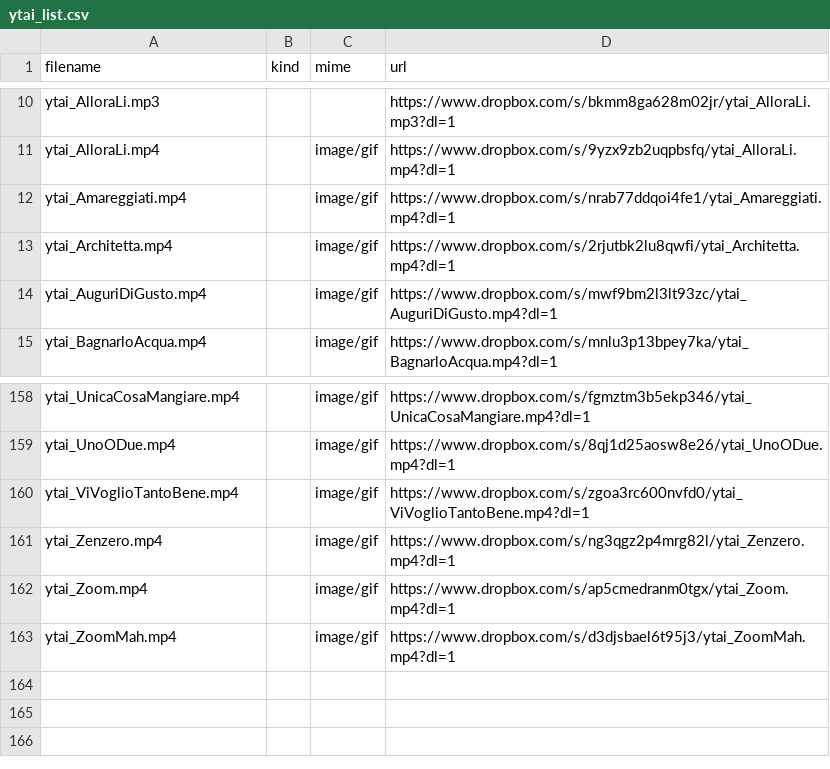
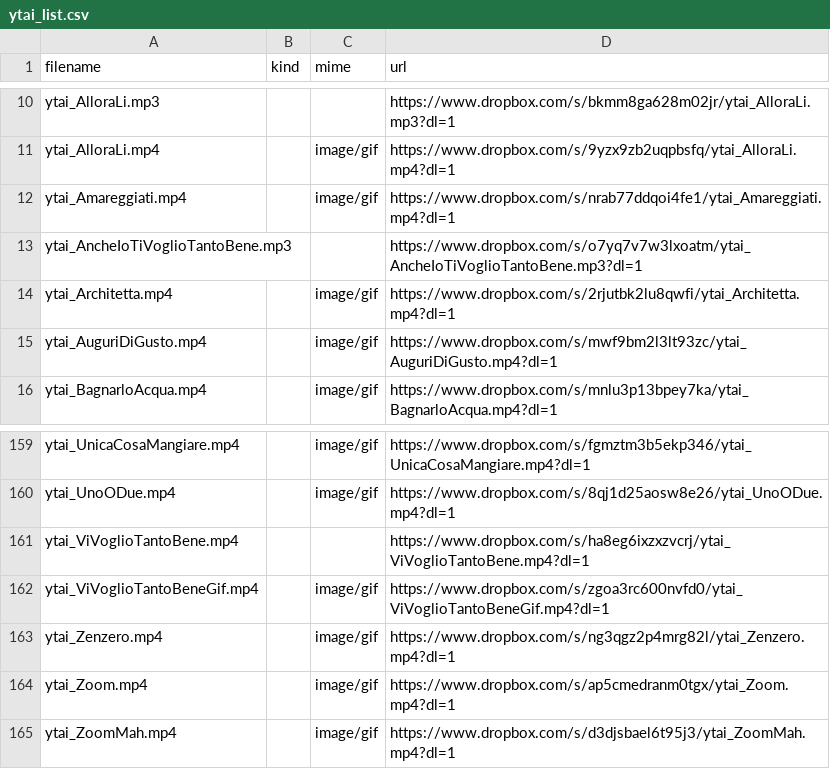
Before and after one commit to benkio/sBots, a CSV file: youtuboAncheIoBot/ytai_list.csv, drawn as a sheet; only a part is shown, gaps mark what is left out.

Commit message:
Add `ytai_ViVoglioTantoBene.mp4` & `ytai_AncheIoTiVoglioTantoBene.mp3`

```diff
--- a/youtuboAncheIoBot/ytai_list.csv
+++ b/youtuboAncheIoBot/ytai_list.csv
@@ -12,2 +12,3 @@ ytai_AlloraLi.mp4,,image/gif,https://www.dropbox.com/s/9yzx9zb2uqpbsfq/ytai_Allo
 ytai_Amareggiati.mp4,,image/gif,https://www.dropbox.com/s/nrab77ddqoi4fe1/ytai_Amareggiati.mp4?dl=1
+ytai_AncheIoTiVoglioTantoBene.mp3,,,https://www.dropbox.com/s/o7yq7v7w3lxoatm/ytai_AncheIoTiVoglioTantoBene.mp3?dl=1
 ytai_Architetta.mp4,,image/gif,https://www.dropbox.com/s/2rjutbk2lu8qwfi/ytai_Architetta.mp4?dl=1
@@ -159,3 +160,4 @@ ytai_UnicaCosaMangiare.mp4,,image/gif,https://www.dropbox.com/s/fgmztm3b5ekp346/
 ytai_UnoODue.mp4,,image/gif,https://www.dropbox.com/s/8qj1d25aosw8e26/ytai_UnoODue.mp4?dl=1
-ytai_ViVoglioTantoBene.mp4,,image/gif,https://www.dropbox.com/s/zgoa3rc600nvfd0/ytai_ViVoglioTantoBene.mp4?dl=1
+ytai_ViVoglioTantoBene.mp4,,,https://www.dropbox.com/s/ha8eg6ixzxzvcrj/ytai_ViVoglioTantoBene.mp4?dl=1
+ytai_ViVoglioTantoBeneGif.mp4,,image/gif,https://www.dropbox.com/s/zgoa3rc600nvfd0/ytai_ViVoglioTantoBeneGif.mp4?dl=1
 ytai_Zenzero.mp4,,image/gif,https://www.dropbox.com/s/ng3qgz2p4mrg82l/ytai_Zenzero.mp4?dl=1
```
Also changed, not shown: 3 other files.
